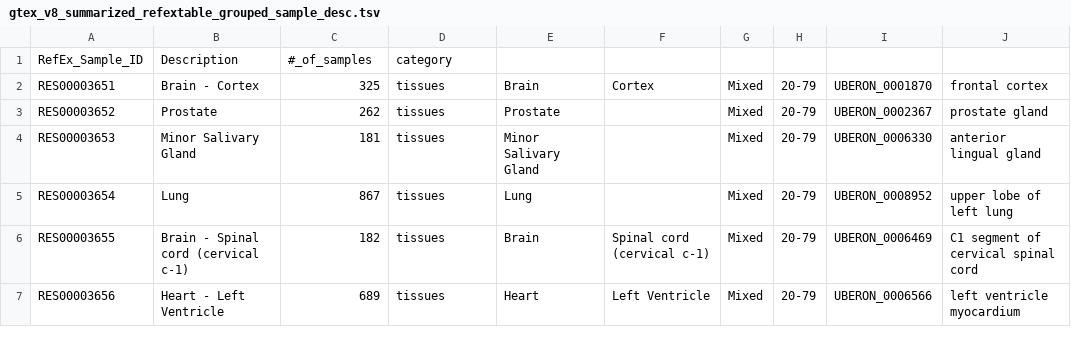
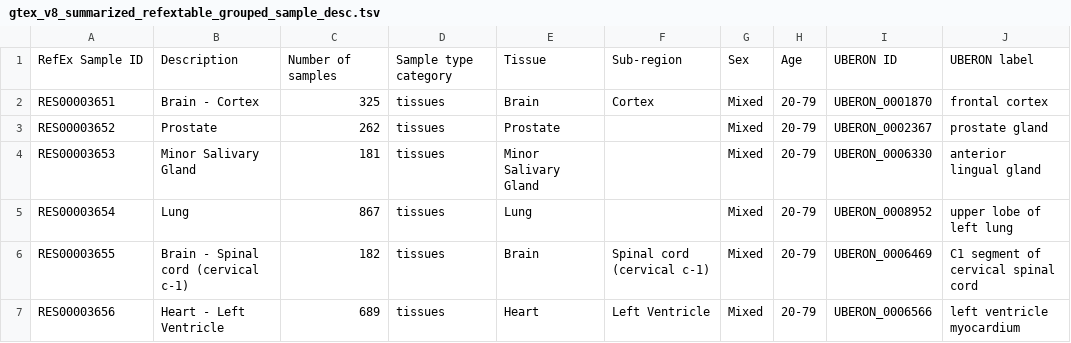
Before and after one commit to sh-ikeda/refex-sample, a TSV file: gtex_v8/gtex_v8_summarized_refextable_grouped_sample_desc.tsv, drawn as a sheet; only a part is shown; removed rows and columns are numbered as before the commit, all else as after; the diff names each change by its address in the sheet, - before the commit and + after, or states it on an @@ line.

Commit message:
changed column names

```diff
--- a/gtex_v8/gtex_v8_summarized_refextable_grouped_sample_desc.tsv
+++ b/gtex_v8/gtex_v8_summarized_refextable_grouped_sample_desc.tsv
-row 1: RefEx_Sample_ID | Description | #_of_samples | category
+row 1: RefEx Sample ID | Description | Number of samples | Sample type category | Tissue | Sub-region | Sex | Age | UBERON ID | UBERON label
```
